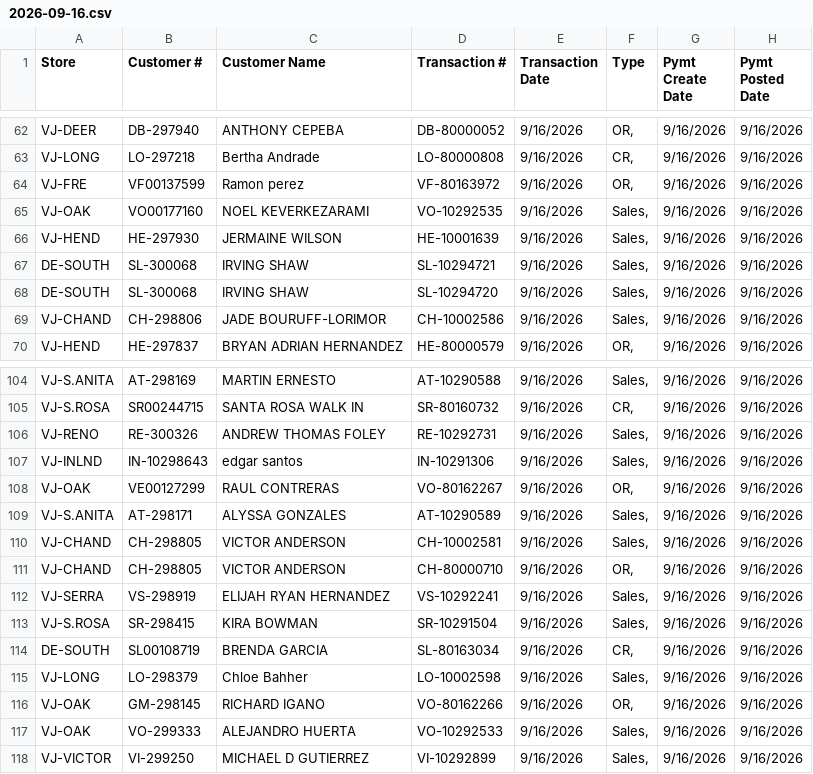
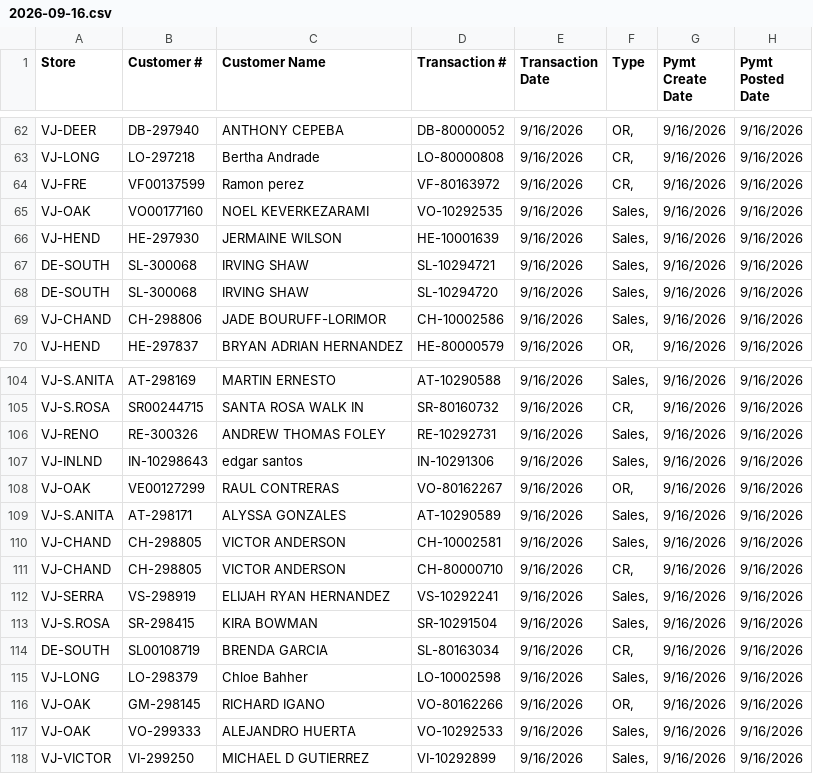
Before and after one commit to developers704/ai-assistant, a CSV file: data/discounting/paycodes/2026-09-16.csv, drawn as a sheet; only a part is shown, gaps mark what is left out; the diff names each change by its address in the sheet, - before the commit and + after, or states it on an @@ line.

```diff
--- a/data/discounting/paycodes/2026-09-16.csv
+++ b/data/discounting/paycodes/2026-09-16.csv
-F64 (Type): OR,
+F64 (Type): CR,
-F111 (Type): OR,
+F111 (Type): CR,
```
Also changed, not shown: data/reports/Payment-Transactions.csv, 1 other file.
